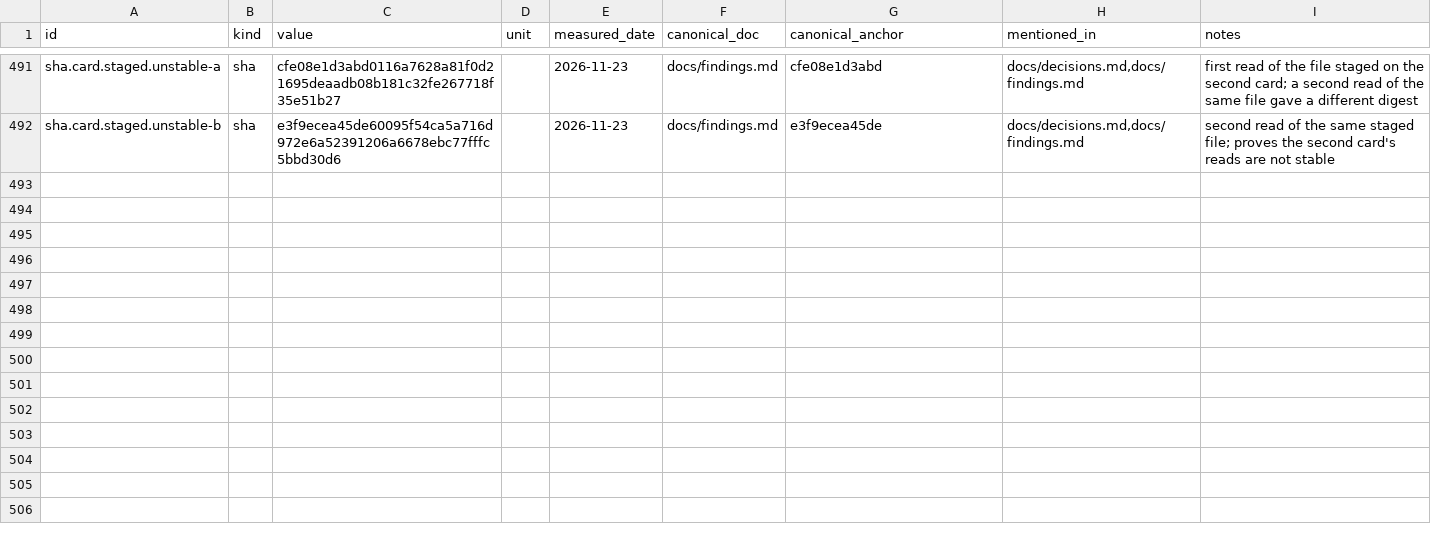
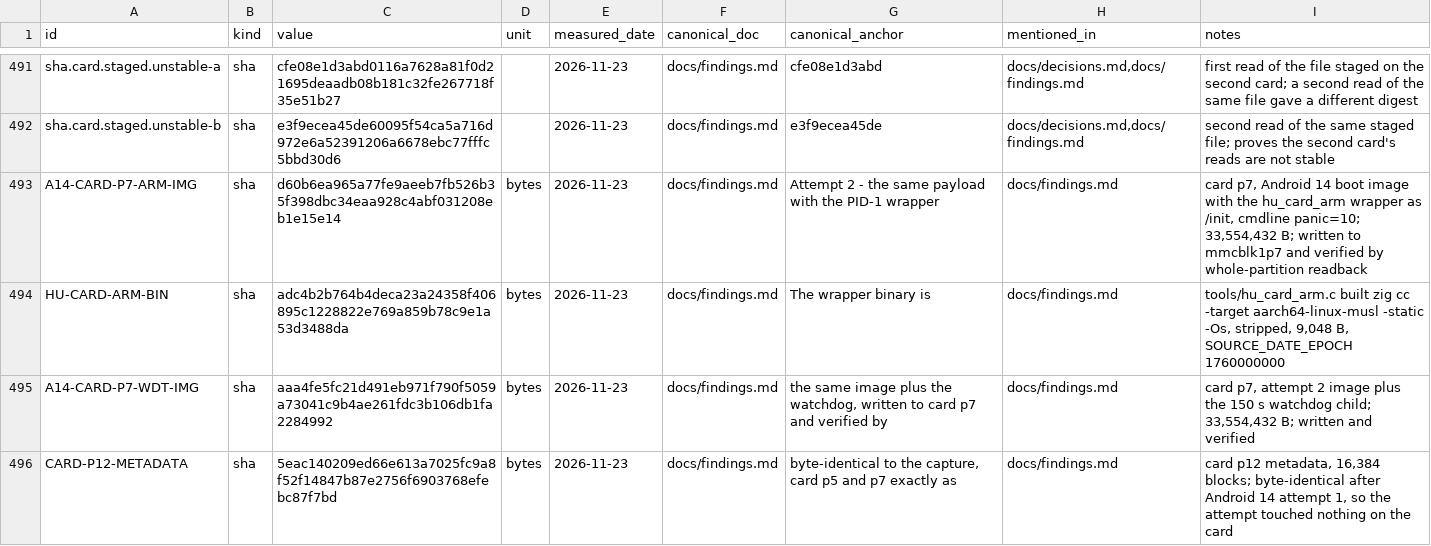
Before and after one commit to switchboy/VibeBakingFirmware, a TSV file: facts.tsv, drawn as a sheet; only a part is shown, gaps mark what is left out.

Commit message:
D103/D105: the PID-1 card wrapper with a software-reboot watchdog, its 10-scenario offline gate, and Android 14 attempts 1-3 on the card. Measured: the reset button is a cold reset (pstore empty after every button boot); the wrapper armed the card BCB on attempts 2 and 3, so u-boot -> kernel -> initramfs -> wrapper -> Android 14 init works and the failure is inside Android 14 userspace without a panic

```diff
--- a/facts.tsv
+++ b/facts.tsv
@@ -492 +492,5 @@ sha.card.staged.unstable-a	sha	cfe08e1d3abd0116a7628a81f0d21695deaadb08b181c32fe
 sha.card.staged.unstable-b	sha	e3f9ecea45de60095f54ca5a716d972e6a52391206a6678ebc77fffc5bbd30d6		2026-11-23	docs/findings.md	e3f9ecea45de	docs/decisions.md,docs/findings.md	second read of the same staged file; proves the second card's reads are not stable
+A14-CARD-P7-ARM-IMG	sha	d60b6ea965a77fe9aeeb7fb526b35f398dbc34eaa928c4abf031208eb1e15e14	bytes	2026-11-23	docs/findings.md	Attempt 2 - the same payload with the PID-1 wrapper	docs/findings.md	card p7, Android 14 boot image with the hu_card_arm wrapper as /init, cmdline panic=10; 33,554,432 B; written to mmcblk1p7 and verified by whole-partition readback
+HU-CARD-ARM-BIN	sha	adc4b2b764b4deca23a24358f406895c1228822e769a859b78c9e1a53d3488da	bytes	2026-11-23	docs/findings.md	The wrapper binary is	docs/findings.md	tools/hu_card_arm.c built zig cc -target aarch64-linux-musl -static -Os, stripped, 9,048 B, SOURCE_DATE_EPOCH 1760000000
+A14-CARD-P7-WDT-IMG	sha	aaa4fe5fc21d491eb971f790f5059a73041c9b4ae261fdc3b106db1fa2284992	bytes	2026-11-23	docs/findings.md	the same image plus the watchdog, written to card p7 and verified by	docs/findings.md	card p7, attempt 2 image plus the 150 s watchdog child; 33,554,432 B; written and verified
+CARD-P12-METADATA	sha	5eac140209ed66e613a7025fc9a8f52f14847b87e2756f6903768efebc87f7bd	bytes	2026-11-23	docs/findings.md	byte-identical to the capture, card p5 and p7 exactly as	docs/findings.md	card p12 metadata, 16,384 blocks; byte-identical after Android 14 attempt 1, so the attempt touched nothing on the card
```
Also changed, not shown: 4 other files.
